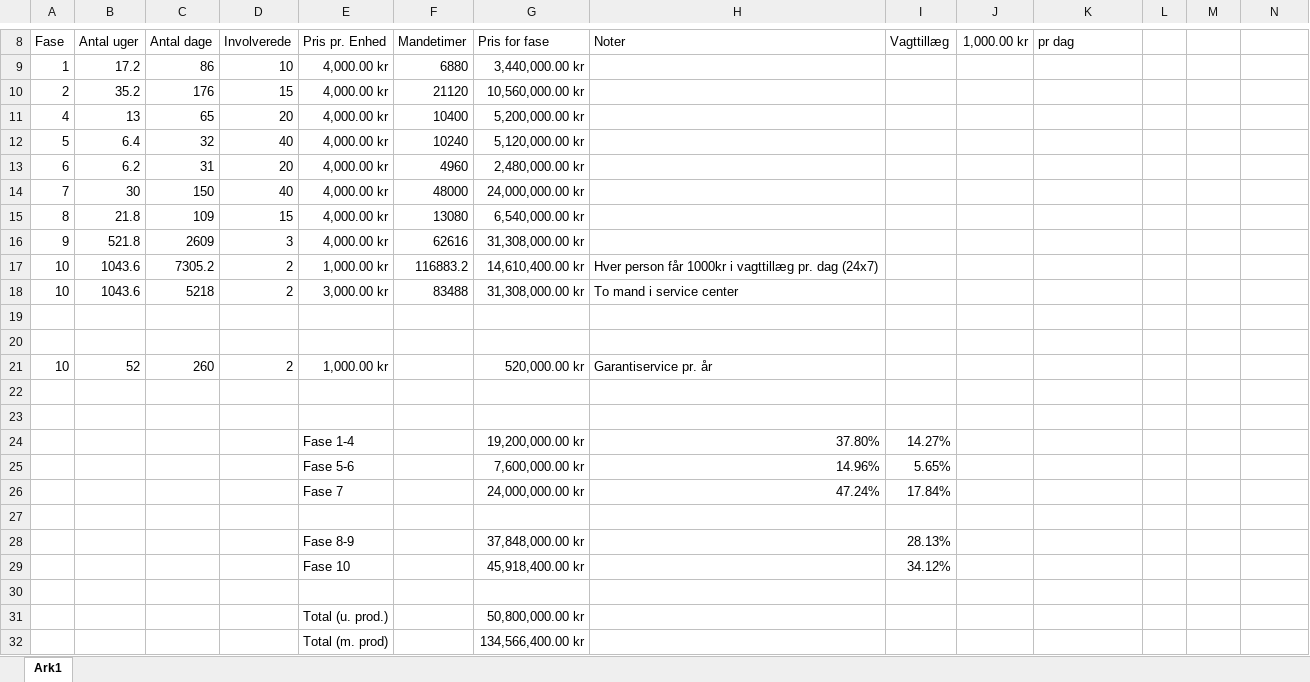
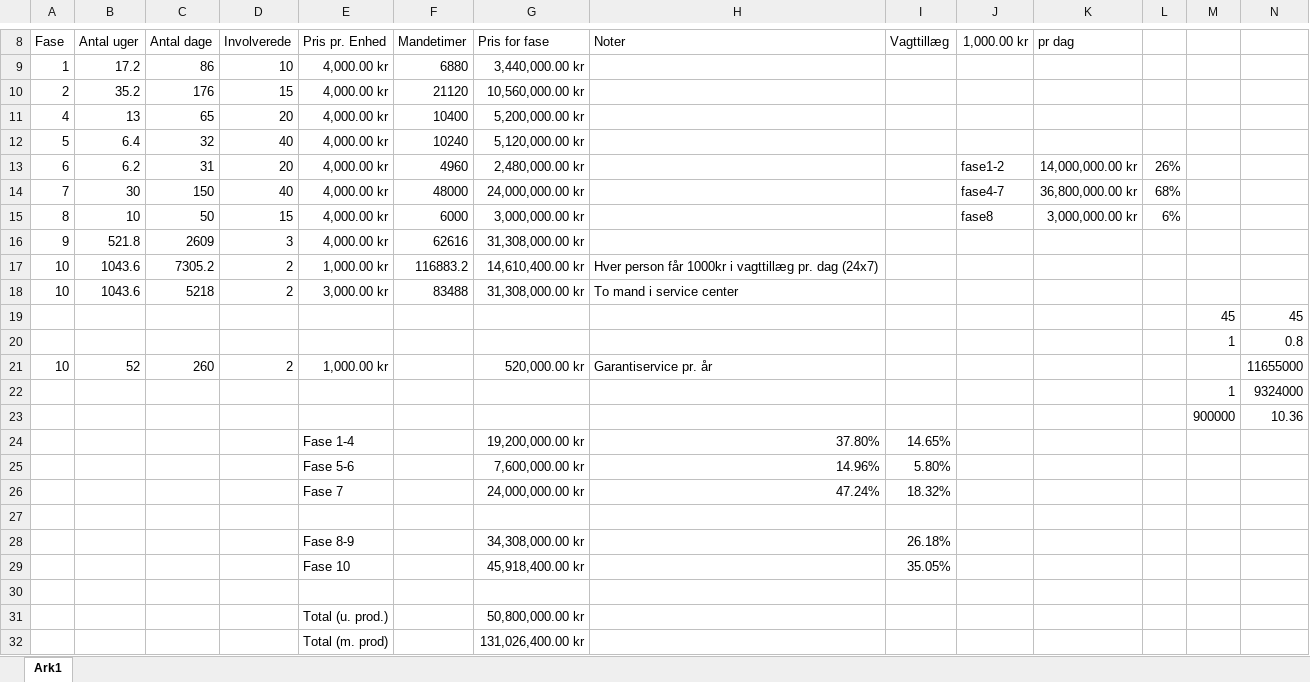
Before and after one commit to KristianOerts/TISYE, an Excel workbook: Tidsplan/Budget beregninger.xlsx, sheet Ark1, drawn as a sheet; only a part is shown, gaps mark what is left out; values as stored, in another font and other column widths than the file's, no borders; removed rows and columns are numbered as before the commit, all else as after; rows hold the shown columns only; the diff covers the shown part only; the diff names each change by its address in the sheet, - before the commit and + after, or states it on an @@ line.

Commit message:
Budget
small extra calculations (not of interest!)

```diff
--- a/Tidsplan/Budget beregninger.xlsx (sheet Ark1)
+++ b/Tidsplan/Budget beregninger.xlsx (sheet Ark1)
-J13 (1,000.00 kr): (empty)
+J13 (1,000.00 kr): fase1-2
-K13 (pr dag): (empty)
+K13 (pr dag): 14,000,000.00 kr
-L13: (empty)
+L13: 26%
-J14 (1,000.00 kr): (empty)
+J14 (1,000.00 kr): fase4-7
-K14 (pr dag): (empty)
+K14 (pr dag): 36,800,000.00 kr
-L14: (empty)
+L14: 68%
-B15 (Antal uger): 21.8
+B15 (Antal uger): 10
-C15 (Antal dage): 109
+C15 (Antal dage): 50
-F15 (Mandetimer): 13080
+F15 (Mandetimer): 6000
-G15 (Pris for fase): 6,540,000.00 kr
+G15 (Pris for fase): 3,000,000.00 kr
-J15 (1,000.00 kr): (empty)
+J15 (1,000.00 kr): fase8
-K15 (pr dag): (empty)
+K15 (pr dag): 3,000,000.00 kr
-L15: (empty)
+L15: 6%
+row 19:  |  |  |  |  |  |  |  |  |  |  |  | 45 | 45
+row 20:  |  |  |  |  |  |  |  |  |  |  |  | 1 | 0.8
+row 21: 10 | 52 | 260 | 2 | 1,000.00 kr |  | 520,000.00 kr | Garantiservice pr. år |  |  |  |  |  | 11655000
+row 22:  |  |  |  |  |  |  |  |  |  |  |  | 1 | 9324000
+row 23:  |  |  |  |  |  |  |  |  |  |  |  | 900000 | 10.36
+row 24:  |  |  |  | Fase 1-4 |  | 19,200,000.00 kr | 37.80% | 14.65%
+row 25:  |  |  |  | Fase 5-6 |  | 7,600,000.00 kr | 14.96% | 5.80%
+row 26:  |  |  |  | Fase 7 |  | 24,000,000.00 kr | 47.24% | 18.32%
-row 28: (empty)
+row 28:  |  |  |  | Fase 8-9 |  | 34,308,000.00 kr |  | 26.18%
-row 21: 10 | 52 | 260 | 2 | 1,000.00 kr |  | 520,000.00 kr | Garantiservice pr. år
-row 22: (empty)
-row 23: (empty)
-row 24:  |  |  |  | Fase 1-4 |  | 19,200,000.00 kr | 37.80% | 14.27%
-row 25:  |  |  |  | Fase 5-6 |  | 7,600,000.00 kr | 14.96% | 5.65%
-row 26:  |  |  |  | Fase 7 |  | 24,000,000.00 kr | 47.24% | 17.84%
-row 27: (empty)
-row 28:  |  |  |  | Fase 8-9 |  | 37,848,000.00 kr |  | 28.13%
-I29 (Vagttillæg): 34.12%
+I29 (Vagttillæg): 35.05%
-G32 (Pris for fase): 134,566,400.00 kr
+G32 (Pris for fase): 131,026,400.00 kr
```
Also changed, not shown: 1 edited cell elsewhere in this sheet.
